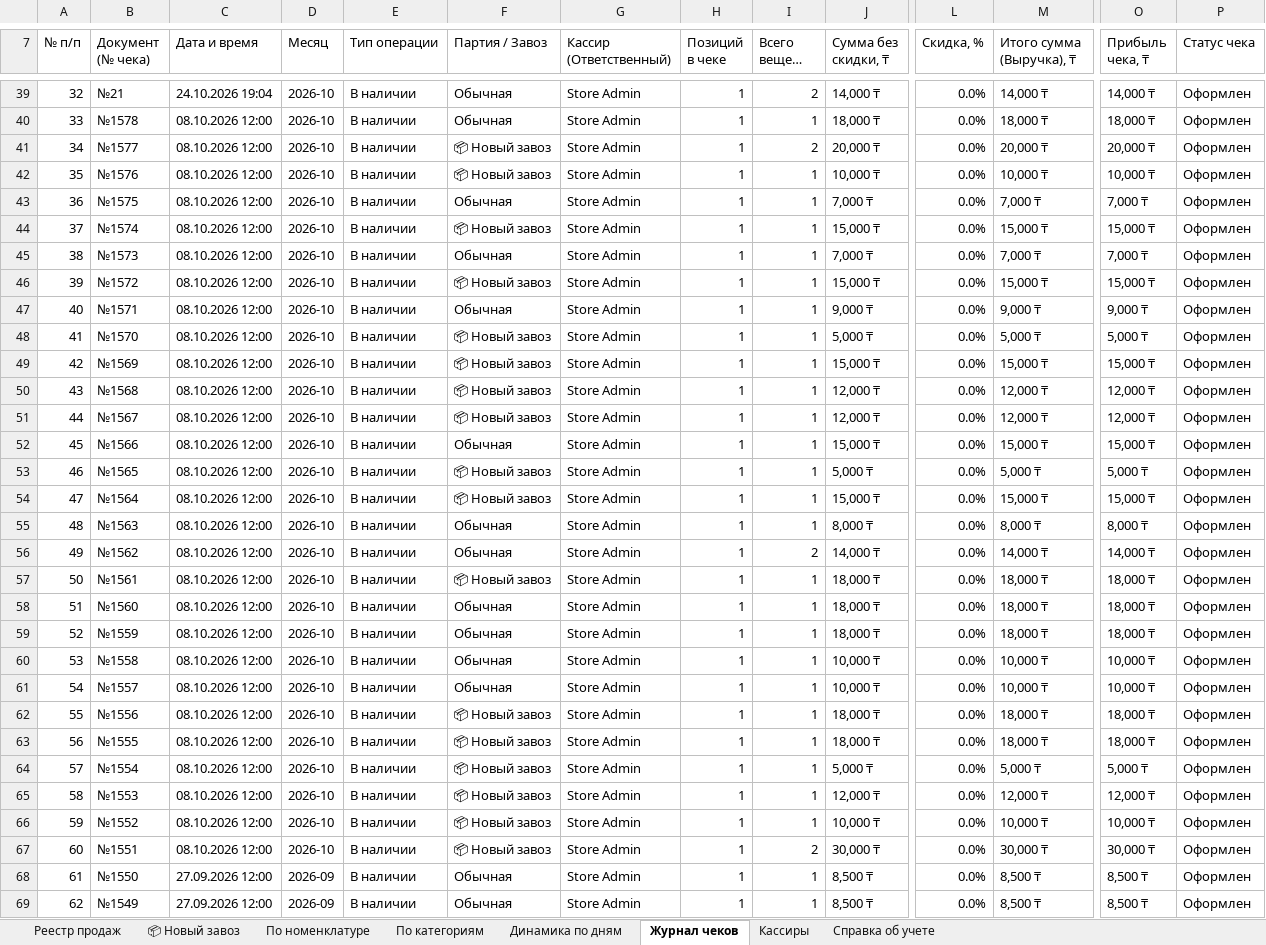
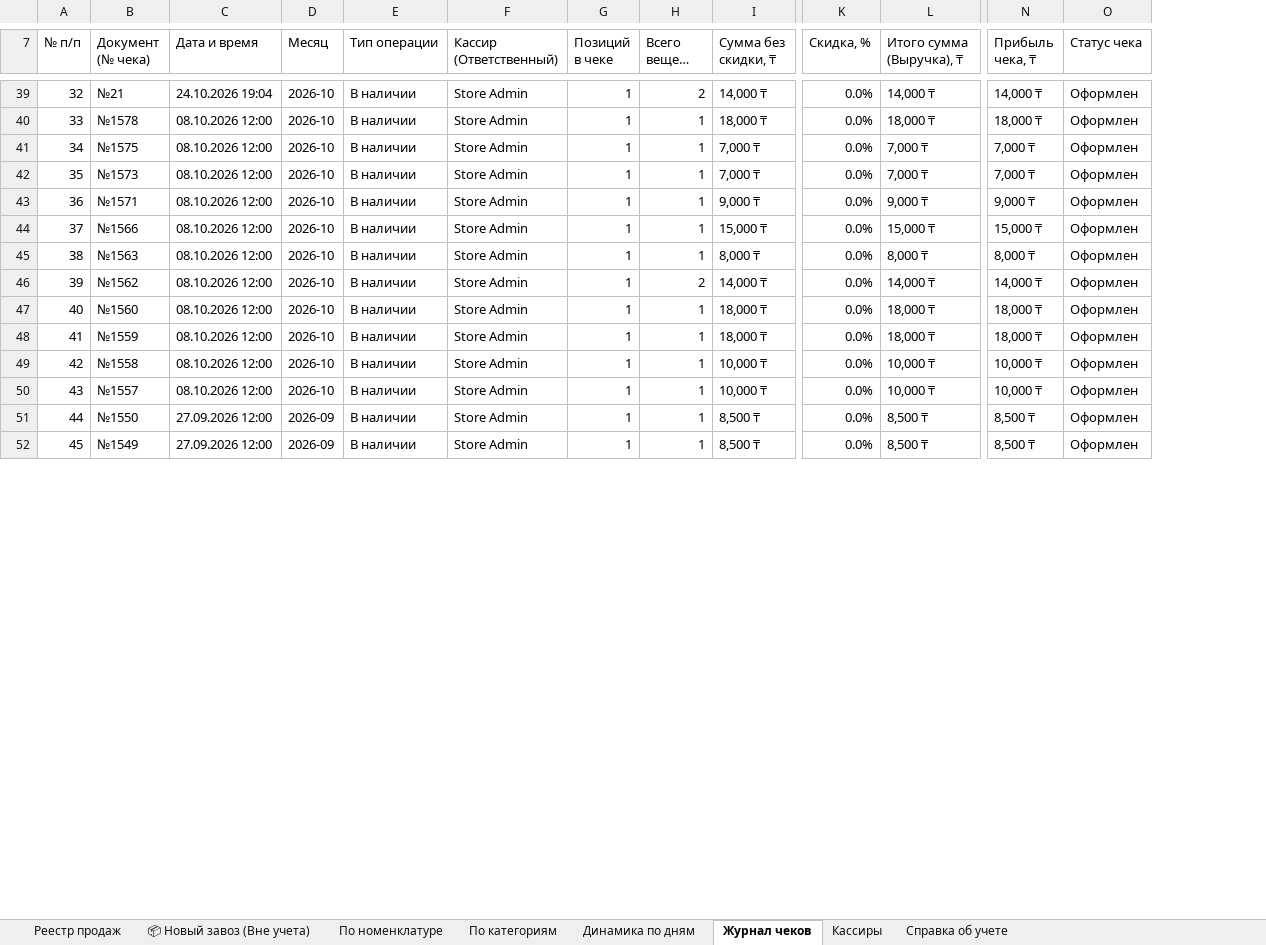
Before and after one commit to GeneralGavs19/clothing-store, an Excel workbook: 1C_Sales_Report_Current.xlsx, sheet Журнал чеков, drawn as a sheet; only a part is shown, gaps mark what is left out; long unchanged cells end in …; values as stored, in another font and other column widths than the file's, no cell formats; removed rows and columns are numbered as before the commit, all else as after; rows hold the shown columns only; the diff covers the shown part only; the diff names each change by its address in the sheet, - before the commit and + after, or states it on an @@ line.

Commit message:
feat(accounting): isolate 'Новый завоз' from general store accounting into dedicated register

```diff
--- a/1C_Sales_Report_Current.xlsx (sheet Журнал чеков)
+++ b/1C_Sales_Report_Current.xlsx (sheet Журнал чеков)
-sheet tab: 📦 Новый завоз
+sheet tab: 📦 Новый завоз (Вне учета)
-column F (Партия / Завоз), rows 39-40: Обычная | Обычная; row 43: Обычная; row 45: Обычная; row 47: Обычная; row 52: Обычная; rows 55-56: Обычная | Обычная; rows 58-61: all Обычная; rows 68-69: Обычная | Обычная
@@ column A (№ п/п) renumbered between rows 2 and 1498 @@
-row 41: 34 | №1577 | 08.10.2026 12:00 | 2026-10 | В наличии | 📦 Новый завоз | Store Admin | 1 | 2 | 20,000 ₸ | 0.0% | 20,000 ₸ | 20,000 ₸ | Оформлен
-row 42: 35 | №1576 | 08.10.2026 12:00 | 2026-10 | В наличии | 📦 Новый завоз | Store Admin | 1 | 1 | 10,000 ₸ | 0.0% | 10,000 ₸ | 10,000 ₸ | Оформлен
-row 44: 37 | №1574 | 08.10.2026 12:00 | 2026-10 | В наличии | 📦 Новый завоз | Store Admin | 1 | 1 | 15,000 ₸ | 0.0% | 15,000 ₸ | 15,000 ₸ | Оформлен
-row 46: 39 | №1572 | 08.10.2026 12:00 | 2026-10 | В наличии | 📦 Новый завоз | Store Admin | 1 | 1 | 15,000 ₸ | 0.0% | 15,000 ₸ | 15,000 ₸ | Оформлен
-row 48: 41 | №1570 | 08.10.2026 12:00 | 2026-10 | В наличии | 📦 Новый завоз | Store Admin | 1 | 1 | 5,000 ₸ | 0.0% | 5,000 ₸ | 5,000 ₸ | Оформлен
-row 49: 42 | №1569 | 08.10.2026 12:00 | 2026-10 | В наличии | 📦 Новый завоз | Store Admin | 1 | 1 | 15,000 ₸ | 0.0% | 15,000 ₸ | 15,000 ₸ | Оформлен
-row 50: 43 | №1568 | 08.10.2026 12:00 | 2026-10 | В наличии | 📦 Новый завоз | Store Admin | 1 | 1 | 12,000 ₸ | 0.0% | 12,000 ₸ | 12,000 ₸ | Оформлен
-row 51: 44 | №1567 | 08.10.2026 12:00 | 2026-10 | В наличии | 📦 Новый завоз | Store Admin | 1 | 1 | 12,000 ₸ | 0.0% | 12,000 ₸ | 12,000 ₸ | Оформлен
-row 53: 46 | №1565 | 08.10.2026 12:00 | 2026-10 | В наличии | 📦 Новый завоз | Store Admin | 1 | 1 | 5,000 ₸ | 0.0% | 5,000 ₸ | 5,000 ₸ | Оформлен
-row 54: 47 | №1564 | 08.10.2026 12:00 | 2026-10 | В наличии | 📦 Новый завоз | Store Admin | 1 | 1 | 15,000 ₸ | 0.0% | 15,000 ₸ | 15,000 ₸ | Оформлен
-row 57: 50 | №1561 | 08.10.2026 12:00 | 2026-10 | В наличии | 📦 Новый завоз | Store Admin | 1 | 1 | 18,000 ₸ | 0.0% | 18,000 ₸ | 18,000 ₸ | Оформлен
-row 62: 55 | №1556 | 08.10.2026 12:00 | 2026-10 | В наличии | 📦 Новый завоз | Store Admin | 1 | 1 | 18,000 ₸ | 0.0% | 18,000 ₸ | 18,000 ₸ | Оформлен
-row 63: 56 | №1555 | 08.10.2026 12:00 | 2026-10 | В наличии | 📦 Новый завоз | Store Admin | 1 | 1 | 18,000 ₸ | 0.0% | 18,000 ₸ | 18,000 ₸ | Оформлен
-row 64: 57 | №1554 | 08.10.2026 12:00 | 2026-10 | В наличии | 📦 Новый завоз | Store Admin | 1 | 1 | 5,000 ₸ | 0.0% | 5,000 ₸ | 5,000 ₸ | Оформлен
-row 65: 58 | №1553 | 08.10.2026 12:00 | 2026-10 | В наличии | 📦 Новый завоз | Store Admin | 1 | 1 | 12,000 ₸ | 0.0% | 12,000 ₸ | 12,000 ₸ | Оформлен
-row 66: 59 | №1552 | 08.10.2026 12:00 | 2026-10 | В наличии | 📦 Новый завоз | Store Admin | 1 | 1 | 10,000 ₸ | 0.0% | 10,000 ₸ | 10,000 ₸ | Оформлен
-row 67: 60 | №1551 | 08.10.2026 12:00 | 2026-10 | В наличии | 📦 Новый завоз | Store Admin | 1 | 2 | 30,000 ₸ | 0.0% | 30,000 ₸ | 30,000 ₸ | Оформлен
```
Also changed, not shown: 2 added rows and 35 removed rows elsewhere in this sheet, sheet Реестр продаж, sheet По номенклатуре, sheet По категориям, sheet Динамика по дням, sheet Кассиры, sheet Справка об учете, 1 more sheet, cell formats, formulas that keep their value, 2 other files.
